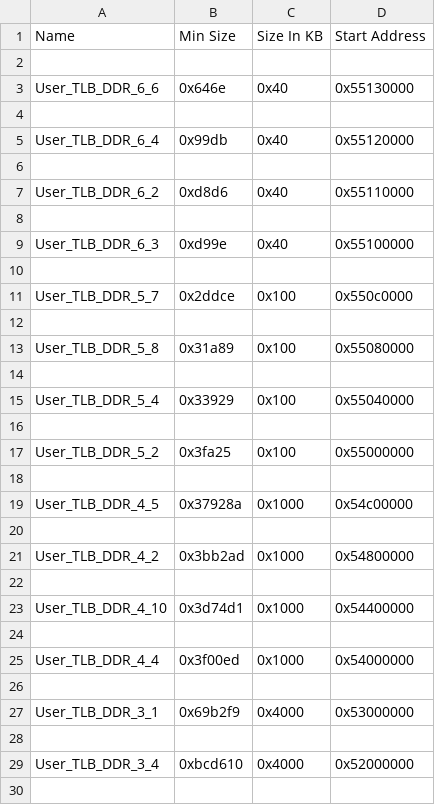
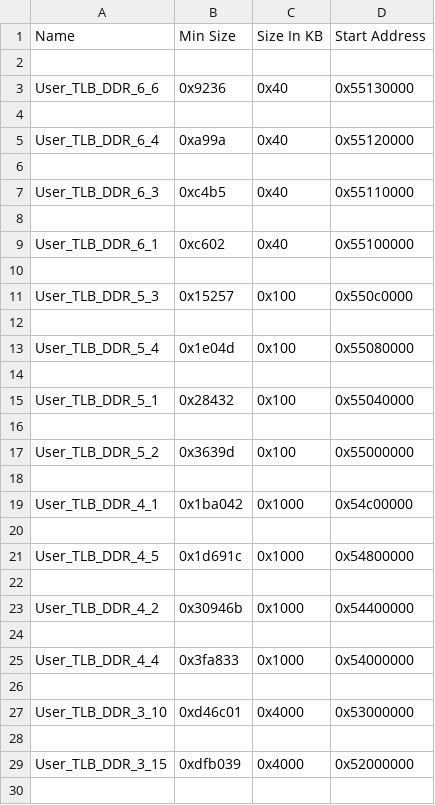
Before and after one commit to abigailfrancis/ALGOR_FNDTN_SW, a CSV file: generated_tlbs_worst_case.csv, drawn as a sheet; only a part is shown; the diff covers the shown part only.

```diff
--- a/generated_tlbs_worst_case.csv
+++ b/generated_tlbs_worst_case.csv
@@ -2,29 +2,29 @@ Name,Min Size,Size In KB,Start Address
 
-User_TLB_DDR_6_6,0x646e,0x40,0x55130000
+User_TLB_DDR_6_6,0x9236,0x40,0x55130000
 
-User_TLB_DDR_6_4,0x99db,0x40,0x55120000
+User_TLB_DDR_6_4,0xa99a,0x40,0x55120000
 
-User_TLB_DDR_6_2,0xd8d6,0x40,0x55110000
+User_TLB_DDR_6_3,0xc4b5,0x40,0x55110000
 
-User_TLB_DDR_6_3,0xd99e,0x40,0x55100000
+User_TLB_DDR_6_1,0xc602,0x40,0x55100000
 
-User_TLB_DDR_5_7,0x2ddce,0x100,0x550c0000
+User_TLB_DDR_5_3,0x15257,0x100,0x550c0000
 
-User_TLB_DDR_5_8,0x31a89,0x100,0x55080000
+User_TLB_DDR_5_4,0x1e04d,0x100,0x55080000
 
-User_TLB_DDR_5_4,0x33929,0x100,0x55040000
+User_TLB_DDR_5_1,0x28432,0x100,0x55040000
 
-User_TLB_DDR_5_2,0x3fa25,0x100,0x55000000
+User_TLB_DDR_5_2,0x3639d,0x100,0x55000000
 
-User_TLB_DDR_4_5,0x37928a,0x1000,0x54c00000
+User_TLB_DDR_4_1,0x1ba042,0x1000,0x54c00000
 
-User_TLB_DDR_4_2,0x3bb2ad,0x1000,0x54800000
+User_TLB_DDR_4_5,0x1d691c,0x1000,0x54800000
 
-User_TLB_DDR_4_10,0x3d74d1,0x1000,0x54400000
+User_TLB_DDR_4_2,0x30946b,0x1000,0x54400000
 
-User_TLB_DDR_4_4,0x3f00ed,0x1000,0x54000000
+User_TLB_DDR_4_4,0x3fa833,0x1000,0x54000000
 
-User_TLB_DDR_3_1,0x69b2f9,0x4000,0x53000000
+User_TLB_DDR_3_10,0xd46c01,0x4000,0x53000000
 
-User_TLB_DDR_3_4,0xbcd610,0x4000,0x52000000
+User_TLB_DDR_3_15,0xdfb039,0x4000,0x52000000
 
```
Also changed, not shown: 20 edited cells elsewhere in this file, generated_tlbs_average_case.csv, generated_tlbs_best_case.csv, 2 other files.
